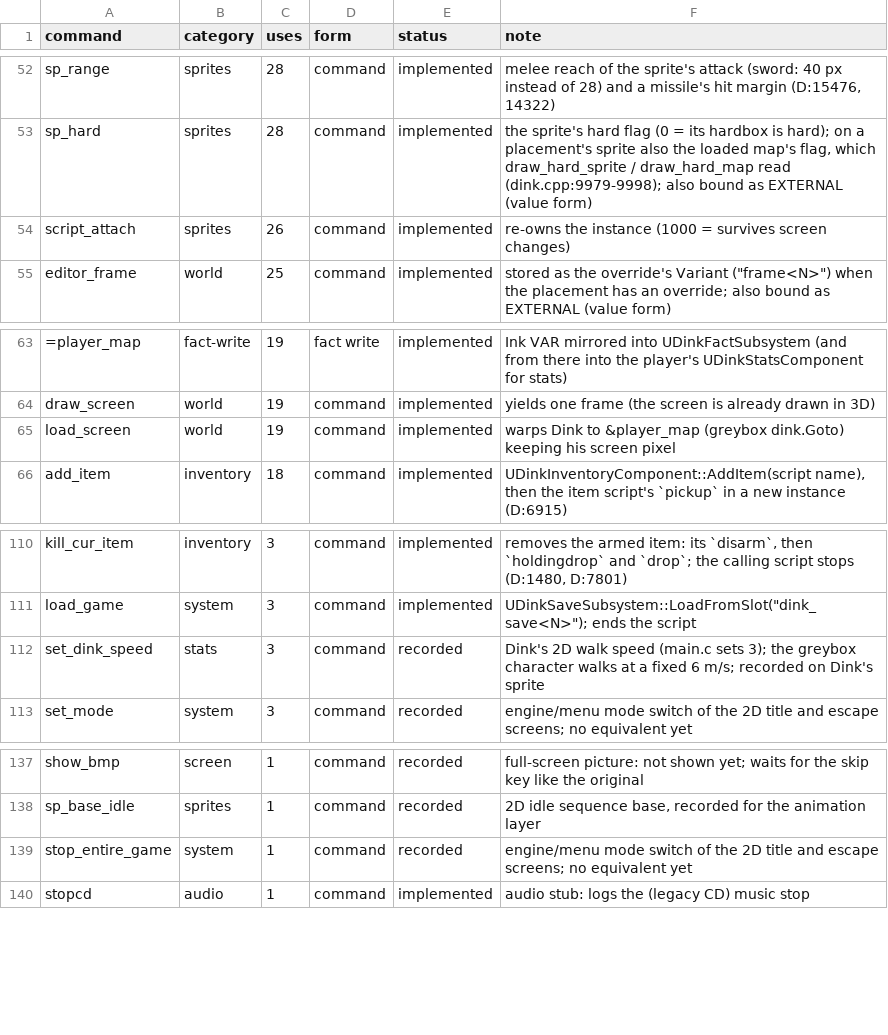
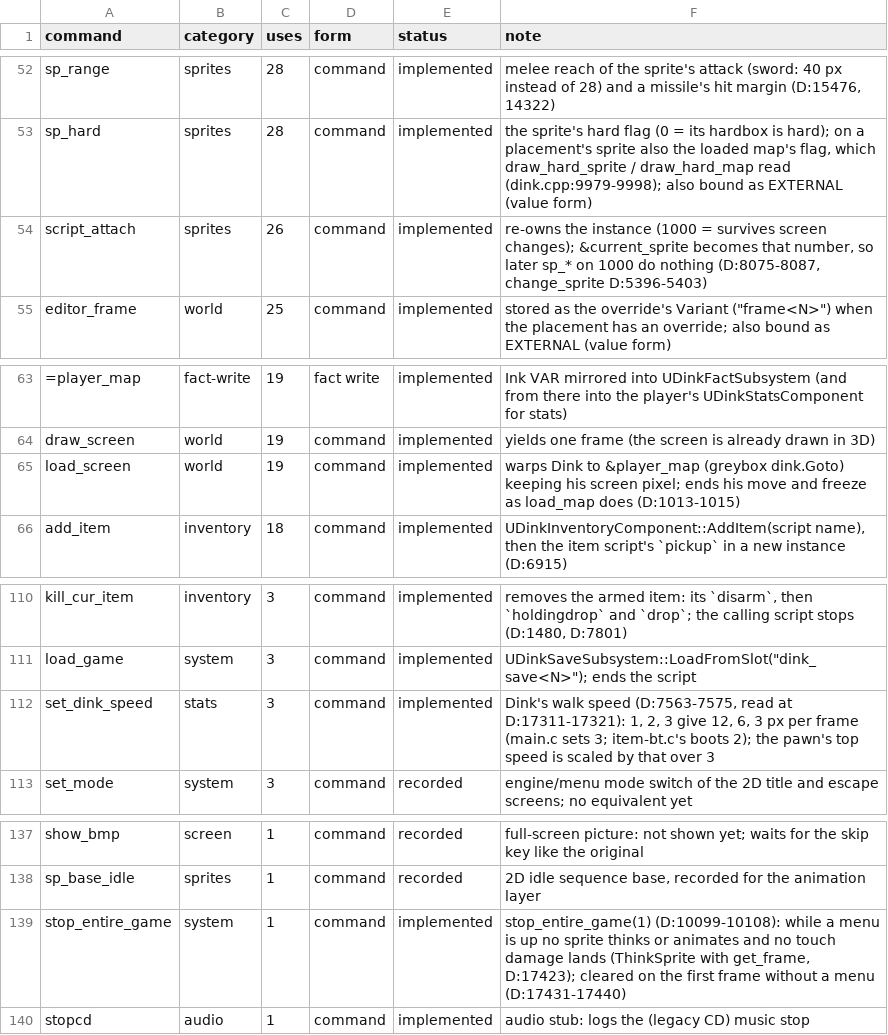
Before and after one commit to cdavisv/Dink-Smallwood-Remaster, a CSV file: DinkRemasterUE/Plugins/DinkNarrative/Docs/director_status.csv, drawn as a sheet; only a part is shown, gaps mark what is left out; the diff names each change by its address in the sheet, - before the commit and + after, or states it on an @@ line.

Commit message:
DinkC parity fixes: pit softlock, boots, stop_entire_game, door boxes, script_attach
Each matches source/dink/dink.cpp, with an automation test (Dink.Parity.DinkC.*):
- A42 load_screen ends Dink's freeze and move as load_map does (D:1013-1015): the pits no longer softlock.
- A43 set_dink_speed scales Dink's top speed (D:7563-7575, 17311-17321): the boots work.
- A44 stop_entire_game: no sprite thinks while the level-up menu is up (D:10099-10108, 17423-17440).
- A45 brains read map.dat warp boxes as hard (get_hard D:13503, 527-546); reverts A2, whose citation was get_hard_play's.
- A47 script_attach moves &current_sprite (D:8075-8087, 5396-5403); coordinator decision.
Held back until the probe is re-tuned: A40 (callbacks, branch fix/dinkc-callbacks) and A41 (create_sprite
defaults, branch fix/dinkc-create-sprite-dumb). Audit doc, bug rows, director_status.csv updated.

```diff
--- a/DinkRemasterUE/Plugins/DinkNarrative/Docs/director_status.csv
+++ b/DinkRemasterUE/Plugins/DinkNarrative/Docs/director_status.csv
-F54 (note): …survives screen changes)
+F54 (note): …survives screen changes); &current_sprite becomes that number, so later sp_* on 1000 do nothing (D:8075-8087, change_sprite D:5396-5403)
-F65 (note): …his screen pixel
+F65 (note): …his screen pixel; ends his move and freeze as load_map does (D:1013-1015)
-E112 (status): recorded
+E112 (status): implemented
-F112 (note): Dink's 2D walk speed (main.c sets 3); the greybox character walks at a fixed 6 m/s; recorded on Dink's sprite
+F112 (note): Dink's walk speed (D:7563-7575, read at D:17311-17321): 1, 2, 3 give 12, 6, 3 px per frame (main.c sets 3; item-bt.c's boots 2); the pawn's top speed is scaled by that over 3
-E139 (status): recorded
+E139 (status): implemented
-F139 (note): engine/menu mode switch of the 2D title and escape screens; no equivalent yet
+F139 (note): stop_entire_game(1) (D:10099-10108): while a menu is up no sprite thinks or animates and no touch damage lands (ThinkSprite with get_frame, D:17423); cleared on the first frame without a menu (D:17431-17440)
```
Also changed, not shown: 15 other files.
